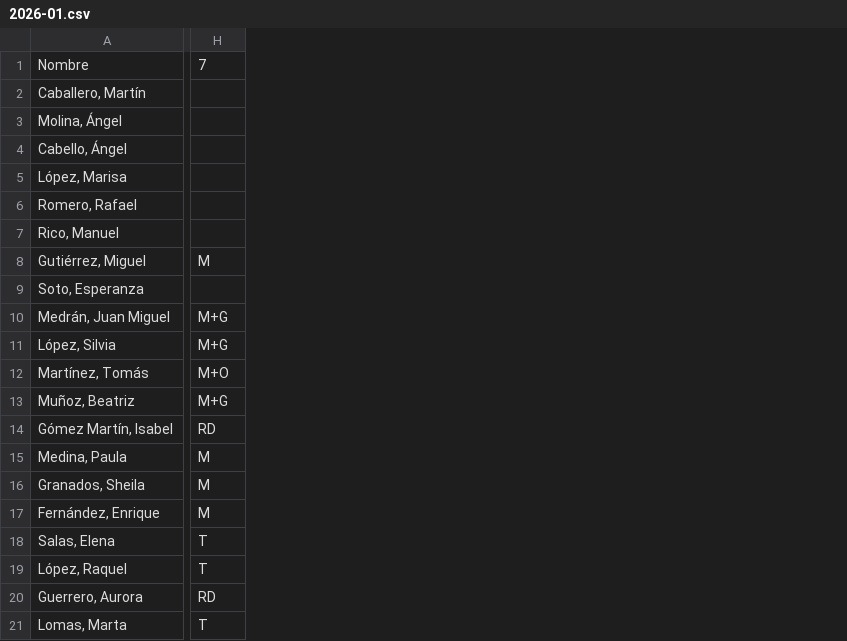
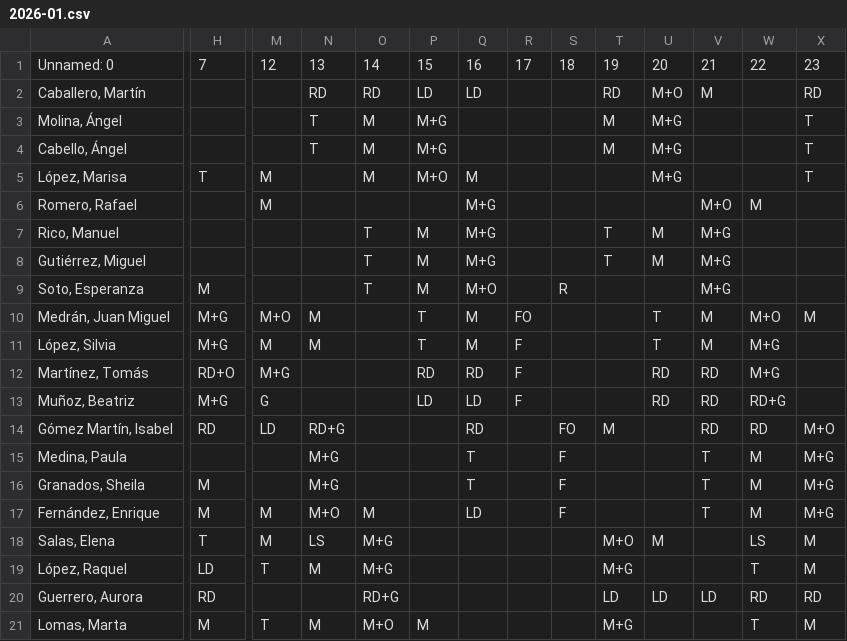
Before and after one commit to cjgaland/Web-Urgencias, a CSV file: Cuadrantes/data/cuadrantes/2026-01.csv, drawn as a sheet; only a part is shown, gaps mark what is left out; the diff covers the shown part only; the diff names each change by its address in the sheet, - before the commit and + after, or states it on an @@ line.

Commit message:
Add files via upload

```diff
--- a/Cuadrantes/data/cuadrantes/2026-01.csv
+++ b/Cuadrantes/data/cuadrantes/2026-01.csv
+column M, rows 1-21: 12 |  |  |  | M | M |  |  |  | M+O | M | M+G | G | LD |  |  | M | M | T |  | T
+column N, rows 1-21: 13 | RD | T | T |  |  |  |  |  | M | M |  |  | RD+G | M+G | M+G | M+O | LS | M |  | M
+column O, rows 1-21: 14 | RD | M | M | M |  | T | T | T |  |  |  |  |  |  |  | M | M+G | M+G | RD+G | M+O
+column P, rows 1-21: 15 | LD | M+G | M+G | M+O |  | M | M | M | T | T | RD | LD |  |  |  |  |  |  |  | M
+column Q, rows 1-17: 16 | LD |  |  | M | M+G | M+G | M+G | M+O | M | M | RD | LD | RD | T | T | LD
+column R, rows 1-13: 17 |  |  |  |  |  |  |  |  | FO | F | F | F
+column S, rows 1-17: 18 |  |  |  |  |  |  |  | R |  |  |  |  | FO | F | F | F
+column T, rows 1-21: 19 | RD | M | M |  |  | T | T |  |  |  |  |  | M |  |  |  | M+O | M+G | LD | M+G
+column U, rows 1-20: 20 | M+O | M+G | M+G | M+G |  | M | M |  | T | T | RD | RD |  |  |  |  | M |  | LD
+column V, rows 1-20: 21 | M |  |  |  | M+O | M+G | M+G | M+G | M | M | RD | RD | RD | T | T | T |  |  | LD
+column W, rows 1-21: 22 |  |  |  |  | M |  |  |  | M+O | M+G | M+G | RD+G | RD | M | M | M | LS | T | RD | T
+column X, rows 1-21: 23 | RD | T | T | T |  |  |  |  | M |  |  |  | M+O | M+G | M+G | M+G | M | M | RD | M
-A1: Nombre
+A1: Unnamed: 0
-H5: (empty)
+H5: T
-H8: M
+H8: (empty)
-H9: (empty)
+H9: M
-H12: M+O
+H12: RD+O
-H15: M
+H15: (empty)
-H19: T
+H19: LD
-H21: T
+H21: M
```
Also changed, not shown: 8 added columns and 19 edited cells elsewhere in this file.
